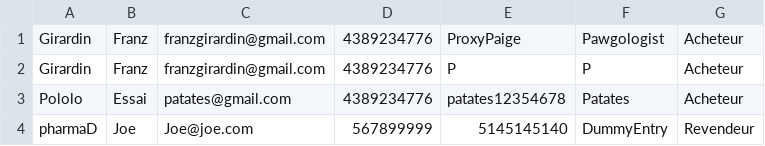
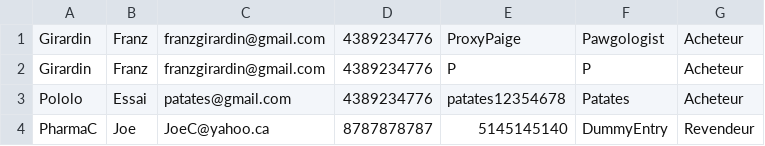
Before and after one commit to CodeKafka/IFT2255UniShopByUniBuy, a CSV file: utilisateurs.csv, drawn as a sheet.

```diff
--- a/utilisateurs.csv
+++ b/utilisateurs.csv
@@ -3,2 +3,2 @@ Girardin,Franz,franzgirardin@gmail.com,4389234776,P,P,Acheteur
 Pololo,Essai,patates@gmail.com,4389234776,patates12354678,Patates,Acheteur
-pharmaD,Joe,Joe@joe.com,567899999,5145145140,DummyEntry,Revendeur
+PharmaC,Joe,JoeC@yahoo.ca,8787878787,5145145140,DummyEntry,Revendeur
```
Also changed, not shown: 7 other files.
